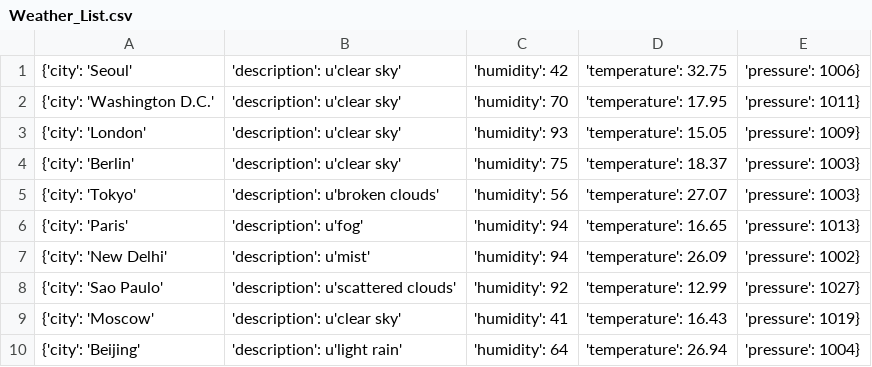
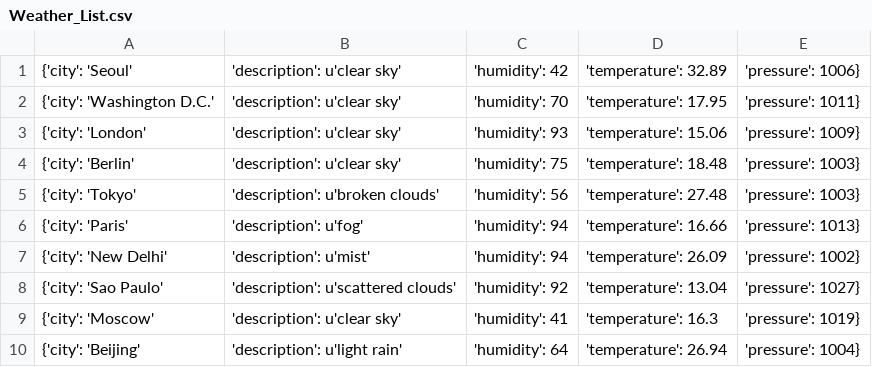
Before and after one commit to Alfie1996/Mega.github.io, a CSV file: Weather_List.csv, drawn as a sheet.

Commit message:
Auto commit at 2023-06-19 05:00:01.453196

```diff
--- a/Weather_List.csv
+++ b/Weather_List.csv
@@ -1,10 +1,10 @@
-{'city': 'Seoul', 'description': u'clear sky', 'humidity': 42, 'temperature': 32.75, 'pressure': 1006}
+{'city': 'Seoul', 'description': u'clear sky', 'humidity': 42, 'temperature': 32.89, 'pressure': 1006}
 {'city': 'Washington D.C.', 'description': u'clear sky', 'humidity': 70, 'temperature': 17.95, 'pressure': 1011}
-{'city': 'London', 'description': u'clear sky', 'humidity': 93, 'temperature': 15.05, 'pressure': 1009}
-{'city': 'Berlin', 'description': u'clear sky', 'humidity': 75, 'temperature': 18.37, 'pressure': 1003}
-{'city': 'Tokyo', 'description': u'broken clouds', 'humidity': 56, 'temperature': 27.07, 'pressure': 1003}
-{'city': 'Paris', 'description': u'fog', 'humidity': 94, 'temperature': 16.65, 'pressure': 1013}
+{'city': 'London', 'description': u'clear sky', 'humidity': 93, 'temperature': 15.06, 'pressure': 1009}
+{'city': 'Berlin', 'description': u'clear sky', 'humidity': 75, 'temperature': 18.48, 'pressure': 1003}
+{'city': 'Tokyo', 'description': u'broken clouds', 'humidity': 56, 'temperature': 27.48, 'pressure': 1003}
+{'city': 'Paris', 'description': u'fog', 'humidity': 94, 'temperature': 16.66, 'pressure': 1013}
 {'city': 'New Delhi', 'description': u'mist', 'humidity': 94, 'temperature': 26.09, 'pressure': 1002}
-{'city': 'Sao Paulo', 'description': u'scattered clouds', 'humidity': 92, 'temperature': 12.99, 'pressure': 1027}
-{'city': 'Moscow', 'description': u'clear sky', 'humidity': 41, 'temperature': 16.43, 'pressure': 1019}
+{'city': 'Sao Paulo', 'description': u'scattered clouds', 'humidity': 92, 'temperature': 13.04, 'pressure': 1027}
+{'city': 'Moscow', 'description': u'clear sky', 'humidity': 41, 'temperature': 16.3, 'pressure': 1019}
 {'city': 'Beijing', 'description': u'light rain', 'humidity': 64, 'temperature': 26.94, 'pressure': 1004}
```
